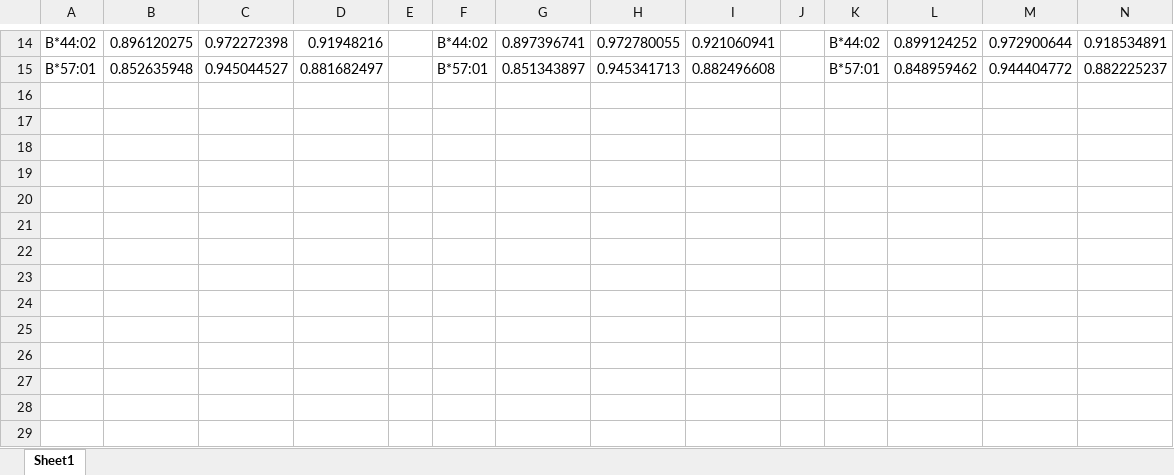
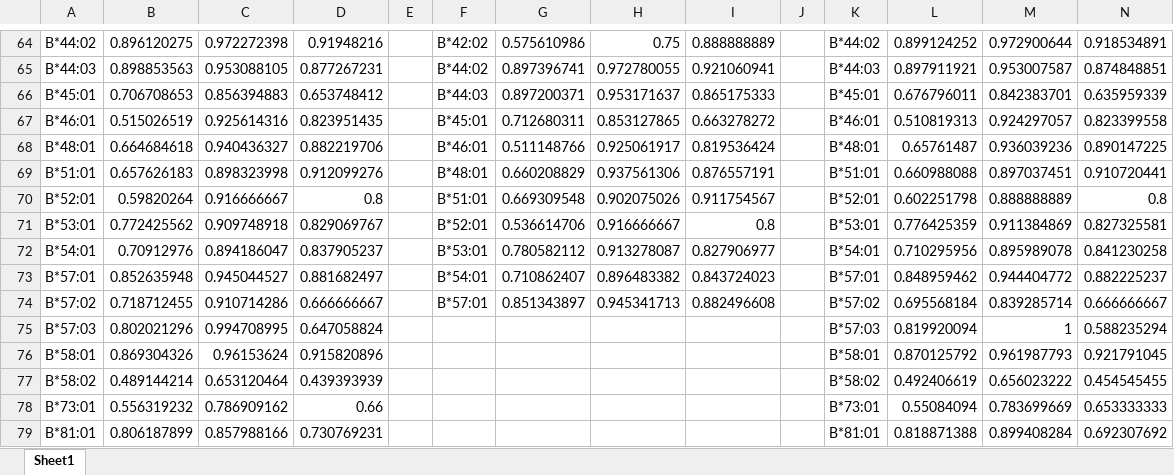
Before and after one commit to HYsxe/ACME, an Excel workbook: Supplementary_Table_3.xlsx, sheet Sheet1, drawn as a sheet; only a part is shown, gaps mark what is left out; values as stored, in another font and other column widths than the file's, no borders; addresses are those after the commit; the diff covers the shown part only; the diff names each change by its address in the sheet, - before the commit and + after, or states it on an @@ line.

```diff
--- a/Supplementary_Table_3.xlsx (sheet Sheet1)
+++ b/Supplementary_Table_3.xlsx (sheet Sheet1)
-F64: B*44:02
+F64: B*42:02
-G64: 0.897396741
+G64: 0.575610986
-H64: 0.972780055
+H64: 0.75
-I64: 0.921060941
+I64: 0.888888889
+row 65: B*44:03 | 0.898853563 | 0.953088105 | 0.877267231 |  | B*44:02 | 0.897396741 | 0.972780055 | 0.921060941 |  | B*44:03 | 0.897911921 | 0.953007587 | 0.874848851
+row 66: B*45:01 | 0.706708653 | 0.856394883 | 0.653748412 |  | B*44:03 | 0.897200371 | 0.953171637 | 0.865175333 |  | B*45:01 | 0.676796011 | 0.842383701 | 0.635959339
+row 67: B*46:01 | 0.515026519 | 0.925614316 | 0.823951435 |  | B*45:01 | 0.712680311 | 0.853127865 | 0.663278272 |  | B*46:01 | 0.510819313 | 0.924297057 | 0.823399558
+row 68: B*48:01 | 0.664684618 | 0.940436327 | 0.882219706 |  | B*46:01 | 0.511148766 | 0.925061917 | 0.819536424 |  | B*48:01 | 0.65761487 | 0.936039236 | 0.890147225
+row 69: B*51:01 | 0.657626183 | 0.898323998 | 0.912099276 |  | B*48:01 | 0.660208829 | 0.937561306 | 0.876557191 |  | B*51:01 | 0.660988088 | 0.897037451 | 0.910720441
+row 70: B*52:01 | 0.59820264 | 0.916666667 | 0.8 |  | B*51:01 | 0.669309548 | 0.902075026 | 0.911754567 |  | B*52:01 | 0.602251798 | 0.888888889 | 0.8
+row 71: B*53:01 | 0.772425562 | 0.909748918 | 0.829069767 |  | B*52:01 | 0.536614706 | 0.916666667 | 0.8 |  | B*53:01 | 0.776425359 | 0.911384869 | 0.827325581
+row 72: B*54:01 | 0.70912976 | 0.894186047 | 0.837905237 |  | B*53:01 | 0.780582112 | 0.913278087 | 0.827906977 |  | B*54:01 | 0.710295956 | 0.895989078 | 0.841230258
-F73: B*57:01
+F73: B*54:01
-G73: 0.851343897
+G73: 0.710862407
-H73: 0.945341713
+H73: 0.896483382
-I73: 0.882496608
+I73: 0.843724023
+row 74: B*57:02 | 0.718712455 | 0.910714286 | 0.666666667 |  | B*57:01 | 0.851343897 | 0.945341713 | 0.882496608 |  | B*57:02 | 0.695568184 | 0.839285714 | 0.666666667
+row 75: B*57:03 | 0.802021296 | 0.994708995 | 0.647058824 |  |  |  |  |  |  | B*57:03 | 0.819920094 | 1 | 0.588235294
+row 76: B*58:01 | 0.869304326 | 0.96153624 | 0.915820896 |  |  |  |  |  |  | B*58:01 | 0.870125792 | 0.961987793 | 0.921791045
+row 77: B*58:02 | 0.489144214 | 0.653120464 | 0.439393939 |  |  |  |  |  |  | B*58:02 | 0.492406619 | 0.656023222 | 0.454545455
+row 78: B*73:01 | 0.556319232 | 0.786909162 | 0.66 |  |  |  |  |  |  | B*73:01 | 0.55084094 | 0.783699669 | 0.653333333
+row 79: B*81:01 | 0.806187899 | 0.857988166 | 0.730769231 |  |  |  |  |  |  | B*81:01 | 0.818871388 | 0.899408284 | 0.692307692
```
Also changed, not shown: 50 added rows and 28 edited cells elsewhere in this sheet, Supplementary_Table_1.xlsx, Supplementary_Table_2.xlsx, 2 other files.
